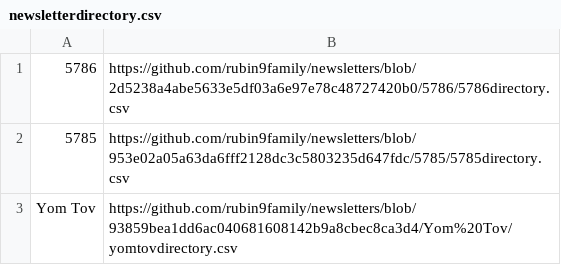
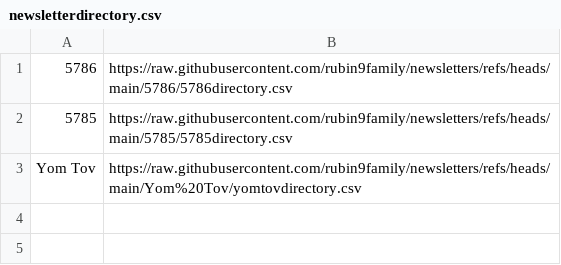
Before and after one commit to rubin9family/newsletters, a CSV file: newsletterdirectory.csv, drawn as a sheet; the diff names each change by its address in the sheet, - before the commit and + after, or states it on an @@ line.

Commit message:
Update newsletterdirectory.csv

```diff
--- a/newsletterdirectory.csv
+++ b/newsletterdirectory.csv
-B1: https://github.com/rubin9family/newsletters/blob/2d5238a4abe5633e5df03a6e97e78c48727420b0/5786/5786directory.csv
+B1: https://raw.githubusercontent.com/rubin9family/newsletters/refs/heads/main/5786/5786directory.csv
-B2: https://github.com/rubin9family/newsletters/blob/953e02a05a63da6fff2128dc3c5803235d647fdc/5785/5785directory.csv
+B2: https://raw.githubusercontent.com/rubin9family/newsletters/refs/heads/main/5785/5785directory.csv
-B3: https://github.com/rubin9family/newsletters/blob/93859bea1dd6ac040681608142b9a8cbec8ca3d4/Yom%20Tov/yomtovdirectory.csv
+B3: https://raw.githubusercontent.com/rubin9family/newsletters/refs/heads/main/Yom%20Tov/yomtovdirectory.csv
```
